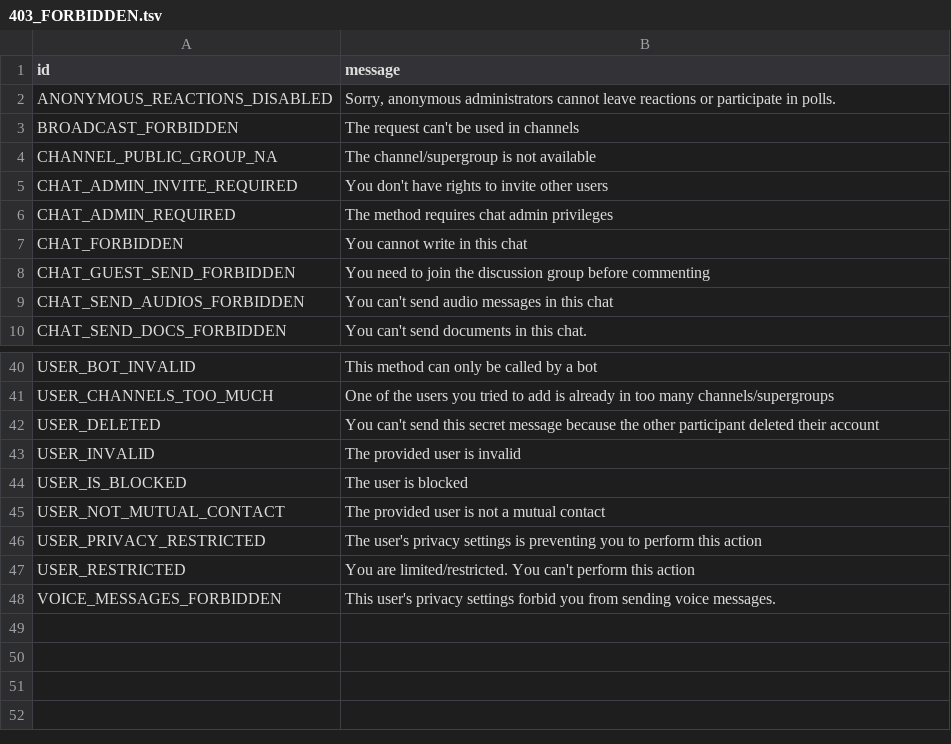
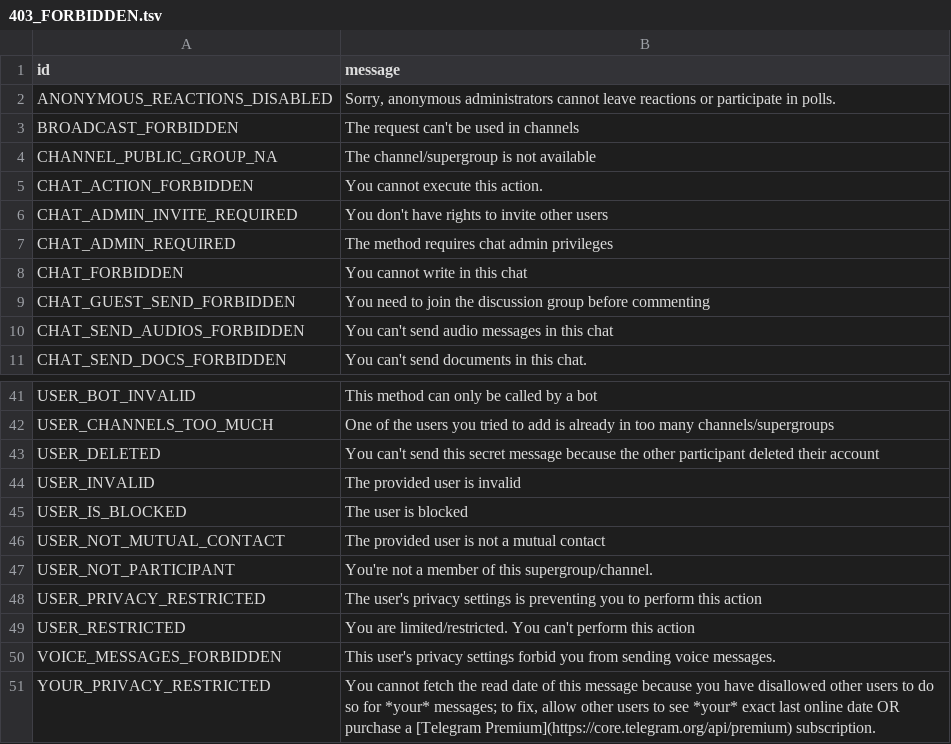
Before and after one commit to ALiwoto/WPyrogram, a TSV file: compiler/errors/source/403_FORBIDDEN.tsv, drawn as a sheet; only a part is shown, gaps mark what is left out; the diff names each change by its address in the sheet, - before the commit and + after, or states it on an @@ line.

```diff
--- a/compiler/errors/source/403_FORBIDDEN.tsv
+++ b/compiler/errors/source/403_FORBIDDEN.tsv
+row 5: CHAT_ACTION_FORBIDDEN | You cannot execute this action.
+row 47: USER_NOT_PARTICIPANT | You're not a member of this supergroup/channel.
+row 51: YOUR_PRIVACY_RESTRICTED | You cannot fetch the read date of this message because you have disallowed other users to do so for *your* messages; to fix, allow other users to see *your* exact last online date OR purchase a [Telegram Premium](https://core.telegram.org/api/premium) subscription.
```
Also changed, not shown: compiler/errors/source/400_BAD_REQUEST.tsv, compiler/errors/source/406_NOT_ACCEPTABLE.tsv, 4 other files.
